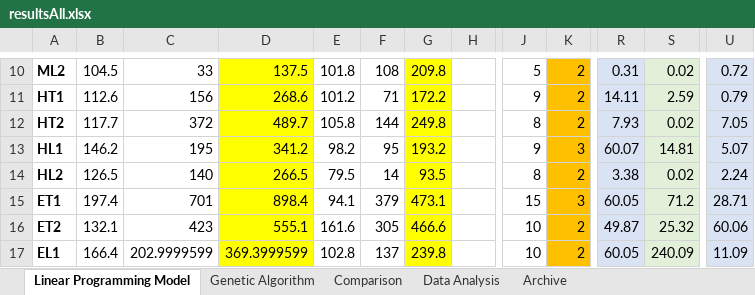
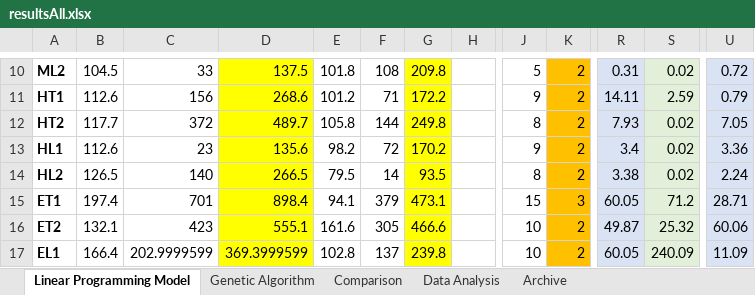
Before and after one commit to chensxb97/ferryServiceVRP, an Excel workbook: outputs/logs/resultsAll.xlsx, sheet Linear Programming Model, drawn as a sheet; only a part is shown, gaps mark what is left out; values as stored, in another font and other column widths than the file's, no borders; the diff names each change by its address in the sheet, - before the commit and + after, or states it on an @@ line.

```diff
--- a/outputs/logs/resultsAll.xlsx (sheet Linear Programming Model)
+++ b/outputs/logs/resultsAll.xlsx (sheet Linear Programming Model)
-B13: 146.2
+B13: 112.6
-C13: 195
+C13: 23
-D13: 341.2
+D13: 135.6
-F13: 95
+F13: 72
-G13: 193.2
+G13: 170.2
-K13: 3
+K13: 2
-R13: 60.07
+R13: 3.4
-S13: 14.81
+S13: 0.02
-U13: 5.07
+U13: 3.36
```
Also changed, not shown: sheet Comparison, sheet Genetic Algorithm, formulas that keep their value, charts or pictures, 10 other files.
